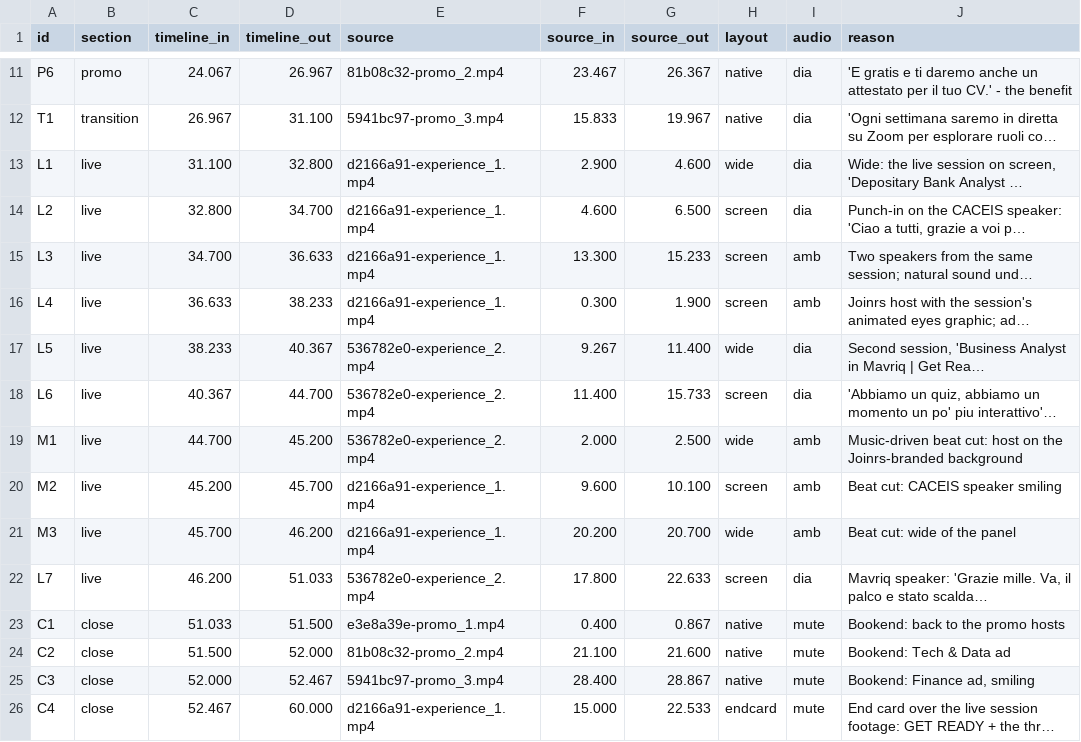
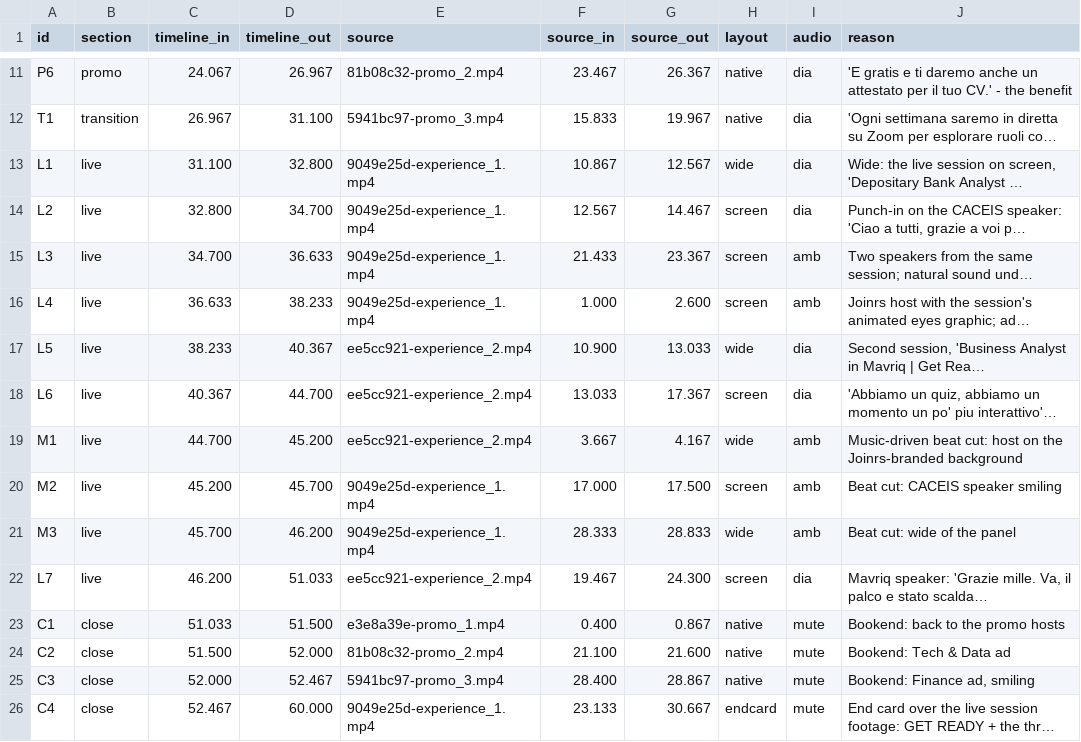
Before and after one commit to aptsilvestri/porfolio-ana, a CSV file: get-ready-recap/docs/edit_decision_list.csv, drawn as a sheet; only a part is shown, gaps mark what is left out; long unchanged cells end in …; the diff covers the shown part only; the diff names each change by its address in the sheet, - before the commit and + after, or states it on an @@ line.

```diff
--- a/get-ready-recap/docs/edit_decision_list.csv
+++ b/get-ready-recap/docs/edit_decision_list.csv
-E13:E16 (source): d2166a91-experience_1.mp4
+E13:E16 (source): 9049e25d-experience_1.mp4
-F13 (source_in): 2.900
+F13 (source_in): 10.867
-G13 (source_out): 4.600
+G13 (source_out): 12.567
-F14 (source_in): 4.600
+F14 (source_in): 12.567
-G14 (source_out): 6.500
+G14 (source_out): 14.467
-F15 (source_in): 13.300
+F15 (source_in): 21.433
-G15 (source_out): 15.233
+G15 (source_out): 23.367
-F16 (source_in): 0.300
+F16 (source_in): 1.000
-G16 (source_out): 1.900
+G16 (source_out): 2.600
-E17:E19 (source): 536782e0-experience_2.mp4
+E17:E19 (source): ee5cc921-experience_2.mp4
-F17 (source_in): 9.267
+F17 (source_in): 10.900
-G17 (source_out): 11.400
+G17 (source_out): 13.033
-F18 (source_in): 11.400
+F18 (source_in): 13.033
-G18 (source_out): 15.733
+G18 (source_out): 17.367
-F19 (source_in): 2.000
+F19 (source_in): 3.667
-G19 (source_out): 2.500
+G19 (source_out): 4.167
-E20:E21 (source): d2166a91-experience_1.mp4
+E20:E21 (source): 9049e25d-experience_1.mp4
-F20 (source_in): 9.600
+F20 (source_in): 17.000
-G20 (source_out): 10.100
+G20 (source_out): 17.500
-F21 (source_in): 20.200
+F21 (source_in): 28.333
-G21 (source_out): 20.700
+G21 (source_out): 28.833
-E22 (source): 536782e0-experience_2.mp4
+E22 (source): ee5cc921-experience_2.mp4
-F22 (source_in): 17.800
+F22 (source_in): 19.467
-G22 (source_out): 22.633
+G22 (source_out): 24.300
-E26 (source): d2166a91-experience_1.mp4
+E26 (source): 9049e25d-experience_1.mp4
-F26 (source_in): 15.000
+F26 (source_in): 23.133
-G26 (source_out): 22.533
+G26 (source_out): 30.667
```
Also changed, not shown: 9 edited cells elsewhere in this file, 8 other files.
